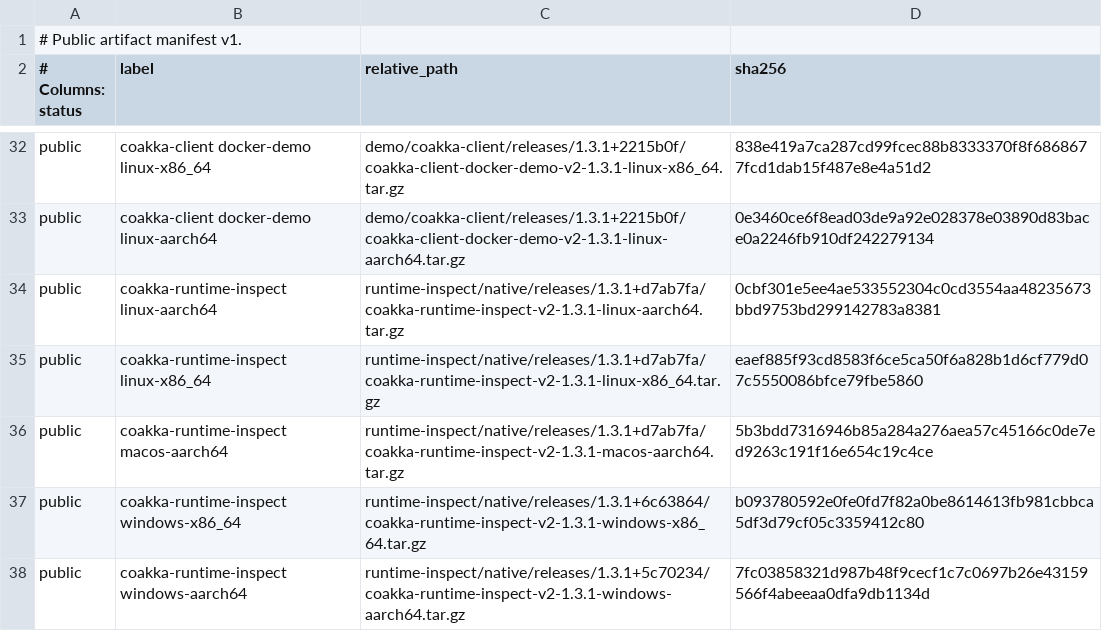
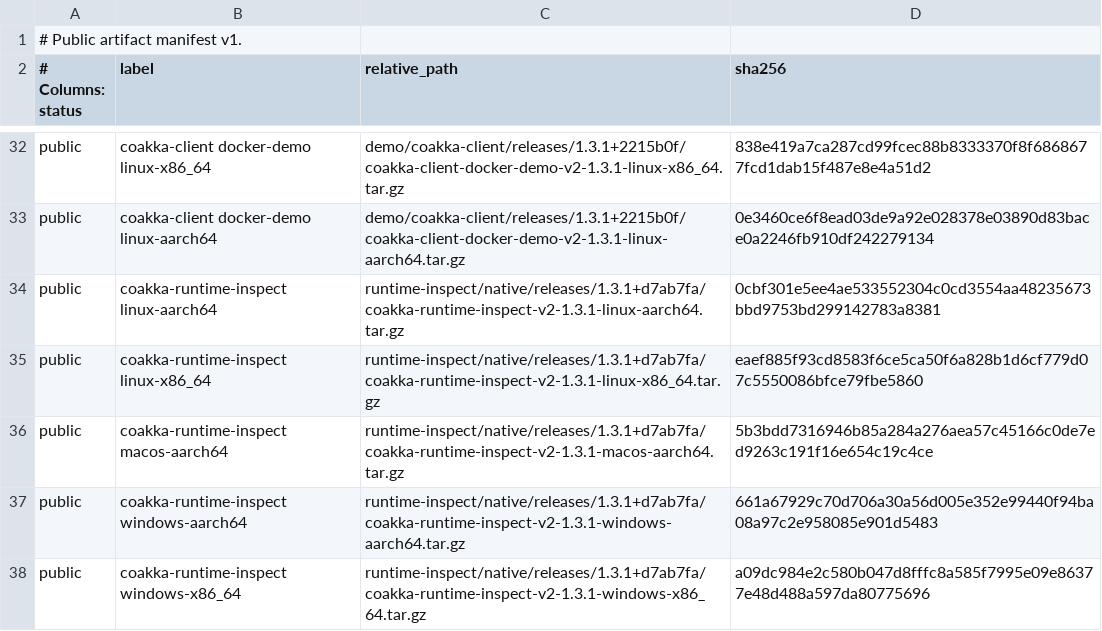
Before and after one commit to phuong-tran/coakka-publish, a TSV file: artifacts/public-artifacts.tsv, drawn as a sheet; only a part is shown, gaps mark what is left out.

```diff
--- a/artifacts/public-artifacts.tsv
+++ b/artifacts/public-artifacts.tsv
@@ -36,3 +36,3 @@ public	coakka-runtime-inspect linux-x86_64	runtime-inspect/native/releases/1.3.1
 public	coakka-runtime-inspect macos-aarch64	runtime-inspect/native/releases/1.3.1+d7ab7fa/coakka-runtime-inspect-v2-1.3.1-macos-aarch64.tar.gz	5b3bdd7316946b85a284a276aea57c45166c0de7ed9263c191f16e654c19c4ce
-public	coakka-runtime-inspect windows-x86_64	runtime-inspect/native/releases/1.3.1+6c63864/coakka-runtime-inspect-v2-1.3.1-windows-x86_64.tar.gz	b093780592e0fe0fd7f82a0be8614613fb981cbbca5df3d79cf05c3359412c80
-public	coakka-runtime-inspect windows-aarch64	runtime-inspect/native/releases/1.3.1+5c70234/coakka-runtime-inspect-v2-1.3.1-windows-aarch64.tar.gz	7fc03858321d987b48f9cecf1c7c0697b26e43159566f4abeeaa0dfa9db1134d
+public	coakka-runtime-inspect windows-aarch64	runtime-inspect/native/releases/1.3.1+d7ab7fa/coakka-runtime-inspect-v2-1.3.1-windows-aarch64.tar.gz	661a67929c70d706a30a56d005e352e99440f94ba08a97c2e958085e901d5483
+public	coakka-runtime-inspect windows-x86_64	runtime-inspect/native/releases/1.3.1+d7ab7fa/coakka-runtime-inspect-v2-1.3.1-windows-x86_64.tar.gz	a09dc984e2c580b047d8fffc8a585f7995e09e86377e48d488a597da80775696
```
Also changed, not shown: runtime-inspect/native/releases/1.3.1+d7ab7fa/artifacts/public-artifacts.tsv, 9 other files.
